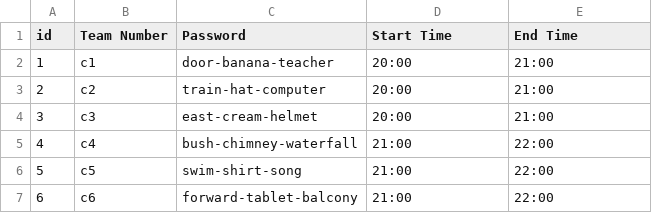
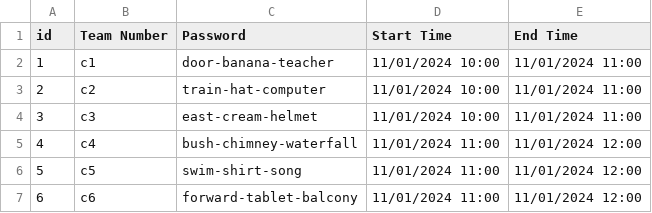
Before and after one commit to VASO-Coding-Challenge/SOTestingEnv, a CSV file: es_files/teams.csv, drawn as a sheet.

```diff
--- a/es_files/teams.csv
+++ b/es_files/teams.csv
@@ -1,7 +1,7 @@
 id,Team Number,Password,Start Time,End Time
-1,c1,door-banana-teacher,20:00,21:00
-2,c2,train-hat-computer,20:00,21:00
-3,c3,east-cream-helmet,20:00,21:00
-4,c4,bush-chimney-waterfall,21:00,22:00
-5,c5,swim-shirt-song,21:00,22:00
-6,c6,forward-tablet-balcony,21:00,22:00
+1,c1,door-banana-teacher,11/01/2024 10:00,11/01/2024 11:00
+2,c2,train-hat-computer,11/01/2024 10:00,11/01/2024 11:00
+3,c3,east-cream-helmet,11/01/2024 10:00,11/01/2024 11:00
+4,c4,bush-chimney-waterfall,11/01/2024 11:00,11/01/2024 12:00
+5,c5,swim-shirt-song,11/01/2024 11:00,11/01/2024 12:00
+6,c6,forward-tablet-balcony,11/01/2024 11:00,11/01/2024 12:00
```
Also changed, not shown: 2 other files.
